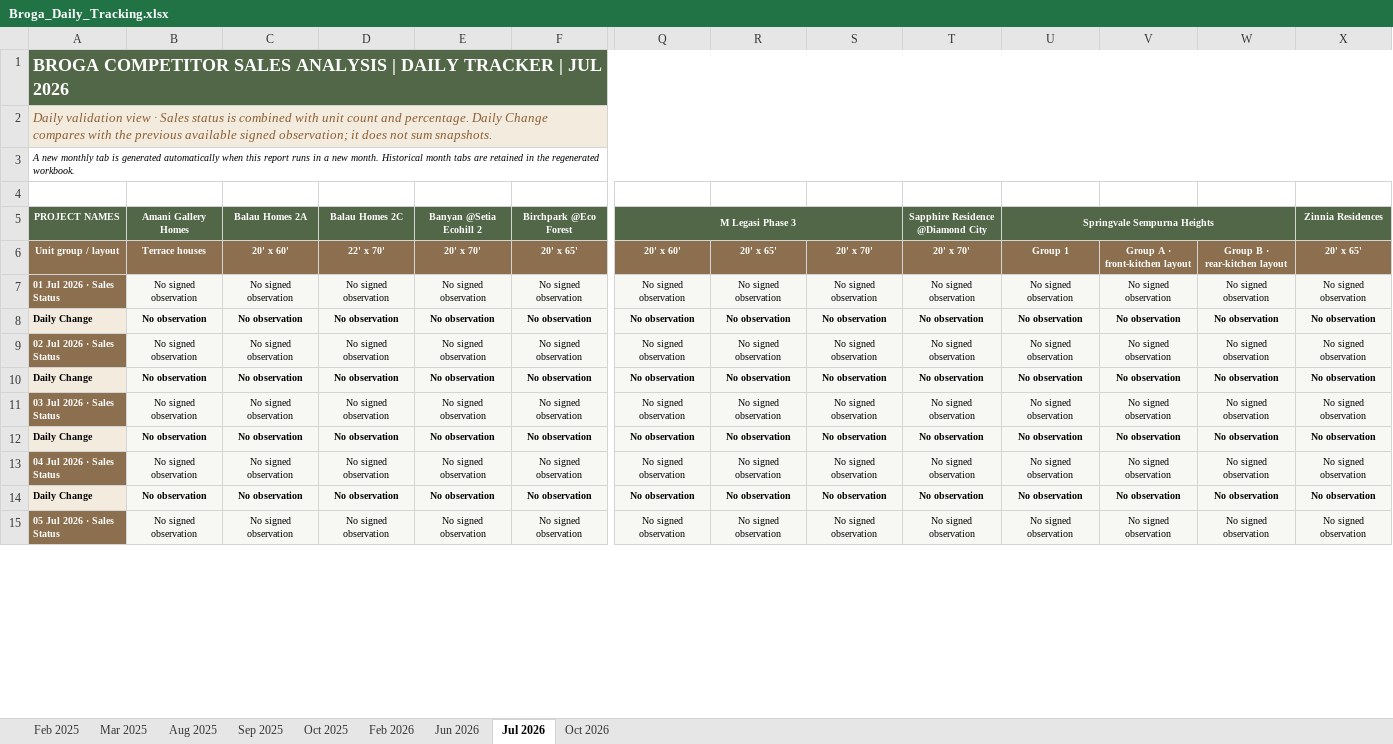
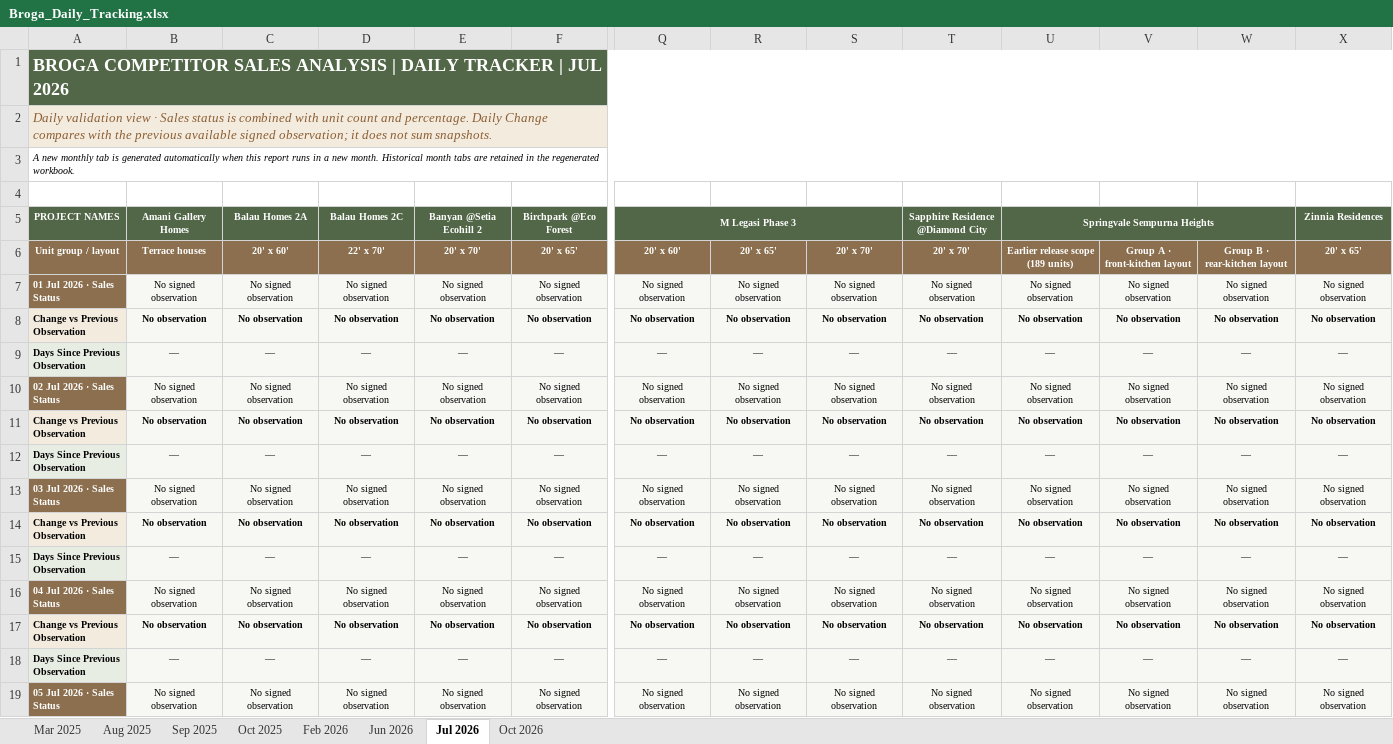
Before and after one commit to lumcy-abc/broga-competitor-sales-dashboard, an Excel workbook: Broga_Daily_Tracking.xlsx, sheet Jul 2026, drawn as a sheet; only a part is shown, gaps mark what is left out; values as stored, in another font and other column widths than the file's, no borders; addresses are those after the commit; rows hold the shown columns only; the diff covers the shown part only; the diff names each change by its address in the sheet, - before the commit and + after, or states it on an @@ line.

```diff
--- a/Broga_Daily_Tracking.xlsx (sheet Jul 2026)
+++ b/Broga_Daily_Tracking.xlsx (sheet Jul 2026)
-sheet tab: Feb 2025
-U6: Group 1
+U6: Earlier release scope (189 units)
-A8: Daily Change
+A8: Change vs Previous Observation
+row 9: Days Since Previous Observation | — | — | — | — | — | — | — | — | — | — | — | — | —
-A11: Daily Change
+A11: Change vs Previous Observation
+row 12: Days Since Previous Observation | — | — | — | — | — | — | — | — | — | — | — | — | —
-A14: Daily Change
+A14: Change vs Previous Observation
+row 15: Days Since Previous Observation | — | — | — | — | — | — | — | — | — | — | — | — | —
-A17: Daily Change
+A17: Change vs Previous Observation
+row 18: Days Since Previous Observation | — | — | — | — | — | — | — | — | — | — | — | — | —
```
Also changed, not shown: 28 added rows, 1 removed row and 26 edited cells elsewhere in this sheet, sheet Jun 2026, sheet Oct 2025, sheet Aug 2025, sheet Mar 2025, sheet Oct 2026, sheet Sep 2025, 1 more sheet, Broga_Competitor_Sales_Analysis.xlsx, Broga_Weekly_Tracking.xlsx.
